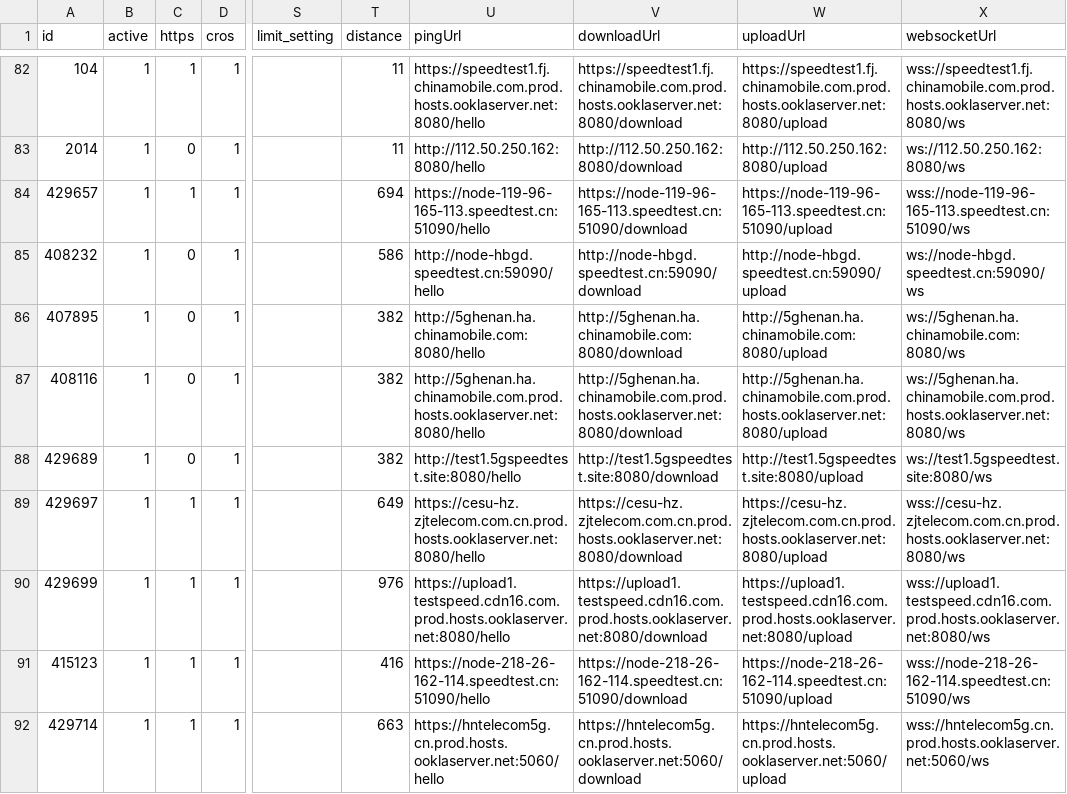
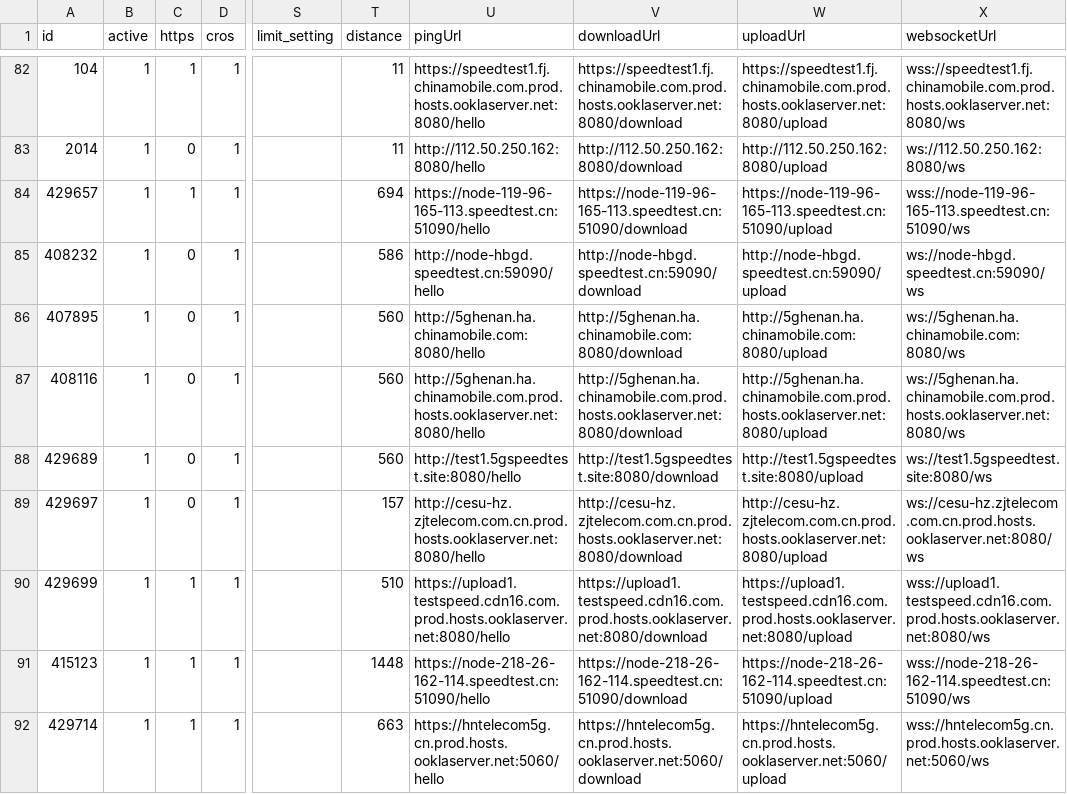
Before and after one commit to spiritLHLS/speedtest.cn-CN-ID, a CSV file: CN.csv, drawn as a sheet; only a part is shown, gaps mark what is left out; the diff covers the shown part only; the diff names each change by its address in the sheet, - before the commit and + after, or states it on an @@ line.

```diff
--- a/CN.csv
+++ b/CN.csv
-T86:T88 (distance): 382
+T86:T88 (distance): 560
-C89 (https): 1
+C89 (https): 0
-T89 (distance): 649
+T89 (distance): 157
-U89 (pingUrl): https://cesu-hz.zjtelecom.com.cn.prod.hosts.ooklaserver.net:8080/hello
+U89 (pingUrl): http://cesu-hz.zjtelecom.com.cn.prod.hosts.ooklaserver.net:8080/hello
-V89 (downloadUrl): https://cesu-hz.zjtelecom.com.cn.prod.hosts.ooklaserver.net:8080/download
+V89 (downloadUrl): http://cesu-hz.zjtelecom.com.cn.prod.hosts.ooklaserver.net:8080/download
-W89 (uploadUrl): https://cesu-hz.zjtelecom.com.cn.prod.hosts.ooklaserver.net:8080/upload
+W89 (uploadUrl): http://cesu-hz.zjtelecom.com.cn.prod.hosts.ooklaserver.net:8080/upload
-X89 (websocketUrl): wss://cesu-hz.zjtelecom.com.cn.prod.hosts.ooklaserver.net:8080/ws
+X89 (websocketUrl): ws://cesu-hz.zjtelecom.com.cn.prod.hosts.ooklaserver.net:8080/ws
-T90 (distance): 976
+T90 (distance): 510
-T91 (distance): 416
+T91 (distance): 1448
```
Also changed, not shown: 37 edited cells elsewhere in this file, JP.csv, SG.csv, 5 other files.
